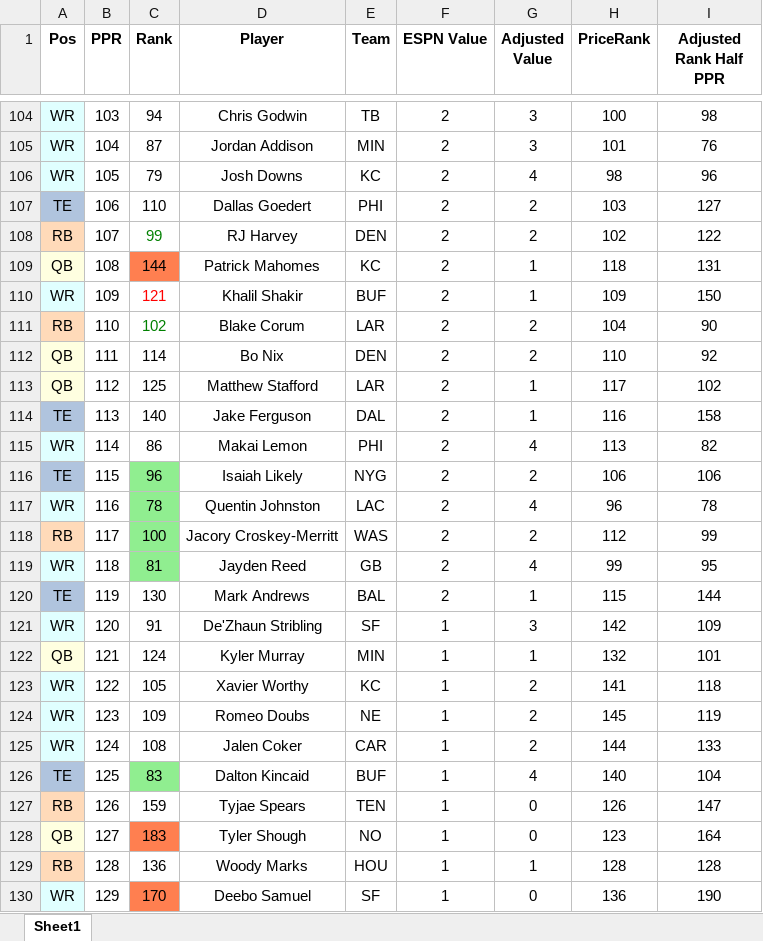
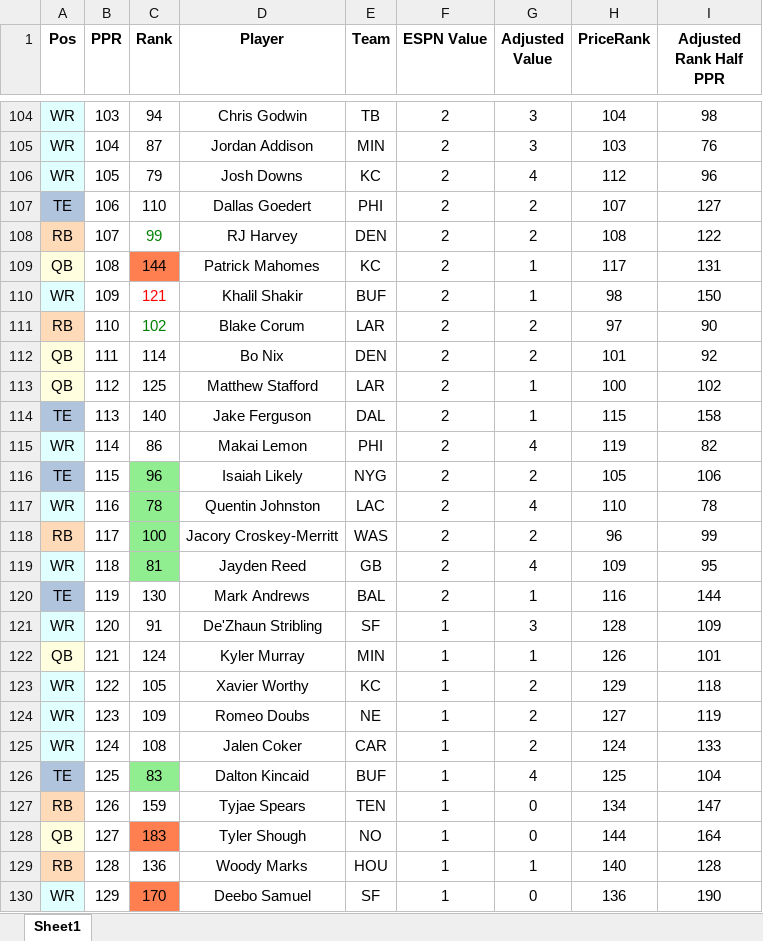
Before and after one commit to dsegundo2/RankingsDiff, an Excel workbook: frontend/public/data/2026/espn/merged_formatted.xlsx, sheet Sheet1, drawn as a sheet; only a part is shown, gaps mark what is left out; values as stored, in another font and other column widths than the file's, no borders; the diff covers the shown part only; the diff names each change by its address in the sheet, - before the commit and + after, or states it on an @@ line.

```diff
--- a/frontend/public/data/2026/espn/merged_formatted.xlsx (sheet Sheet1)
+++ b/frontend/public/data/2026/espn/merged_formatted.xlsx (sheet Sheet1)
-H104 (PriceRank): 100
+H104 (PriceRank): 104
-H105 (PriceRank): 101
+H105 (PriceRank): 103
-H106 (PriceRank): 98
+H106 (PriceRank): 112
-H107 (PriceRank): 103
+H107 (PriceRank): 107
-H108 (PriceRank): 102
+H108 (PriceRank): 108
-H109 (PriceRank): 118
+H109 (PriceRank): 117
-H110 (PriceRank): 109
+H110 (PriceRank): 98
-H111 (PriceRank): 104
+H111 (PriceRank): 97
-H112 (PriceRank): 110
+H112 (PriceRank): 101
-H113 (PriceRank): 117
+H113 (PriceRank): 100
-H114 (PriceRank): 116
+H114 (PriceRank): 115
-H115 (PriceRank): 113
+H115 (PriceRank): 119
-H116 (PriceRank): 106
+H116 (PriceRank): 105
-H117 (PriceRank): 96
+H117 (PriceRank): 110
-H118 (PriceRank): 112
+H118 (PriceRank): 96
-H119 (PriceRank): 99
+H119 (PriceRank): 109
-H120 (PriceRank): 115
+H120 (PriceRank): 116
-H121 (PriceRank): 142
+H121 (PriceRank): 128
-H122 (PriceRank): 132
+H122 (PriceRank): 126
-H123 (PriceRank): 141
+H123 (PriceRank): 129
-H124 (PriceRank): 145
+H124 (PriceRank): 127
-H125 (PriceRank): 144
+H125 (PriceRank): 124
-H126 (PriceRank): 140
+H126 (PriceRank): 125
-H127 (PriceRank): 126
+H127 (PriceRank): 134
-H128 (PriceRank): 123
+H128 (PriceRank): 144
-H129 (PriceRank): 128
+H129 (PriceRank): 140
```
Also changed, not shown: 192 edited cells elsewhere in this sheet, frontend/public/data/2026/fpros/fpros_merged_formatted.xlsx, 9 other files.
